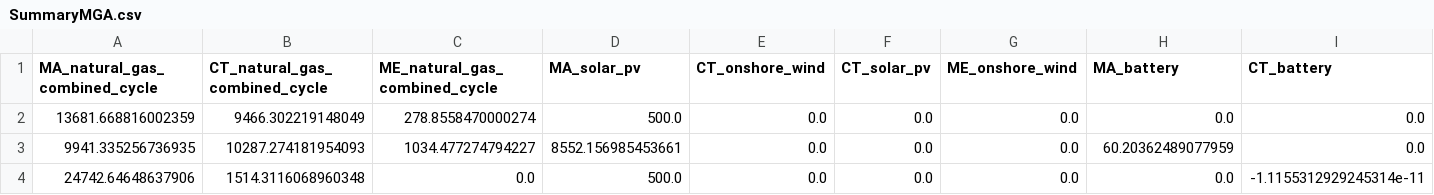
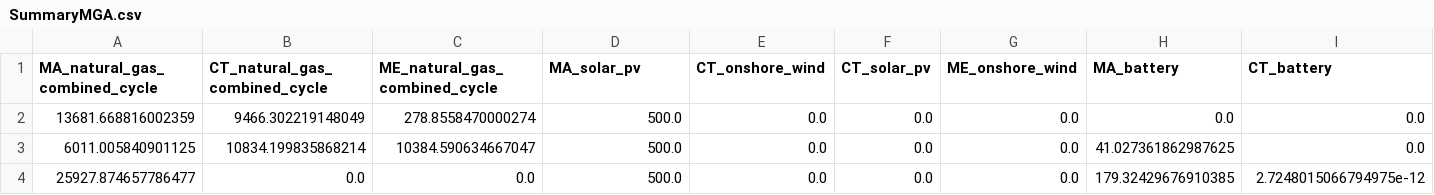
Before and after one commit to ml6802/GenX, a CSV file: example_systems/10_three_zones_w_MGA/Outputs/SummaryMGA.csv, drawn as a sheet; only a part is shown; removed rows and columns are numbered as before the commit, all else as after; rows hold the shown columns only; the diff names each change by its address in the sheet, - before the commit and + after, or states it on an @@ line.

```diff
--- a/example_systems/10_three_zones_w_MGA/Outputs/SummaryMGA.csv
+++ b/example_systems/10_three_zones_w_MGA/Outputs/SummaryMGA.csv
-row 3: 9941.335256736935 | 10287.274181954093 | 1034.477274794227 | 8552.156985453661 | 0.0 | 0.0 | 0.0 | 60.20362489077959 | 0.0
-row 4: 24742.64648637906 | 1514.3116068960348 | 0.0 | 500.0 | 0.0 | 0.0 | 0.0 | 0.0 | -1.1155312929245314e-11
+row 3: 6011.005840901125 | 10834.199835868214 | 10384.590634667047 | 500.0 | 0.0 | 0.0 | 0.0 | 41.027361862987625 | 0.0
+row 4: 25927.874657786477 | 0.0 | 0.0 | 500.0 | 0.0 | 0.0 | 0.0 | 179.32429676910385 | 2.7248015066794975e-12
```
Also changed, not shown: example_systems/10_three_zones_w_MGA/Outputs/AnnualPowerByGen.csv, example_systems/10_three_zones_w_MGA/Outputs/FullCostsMGA.csv, 8 other files.
